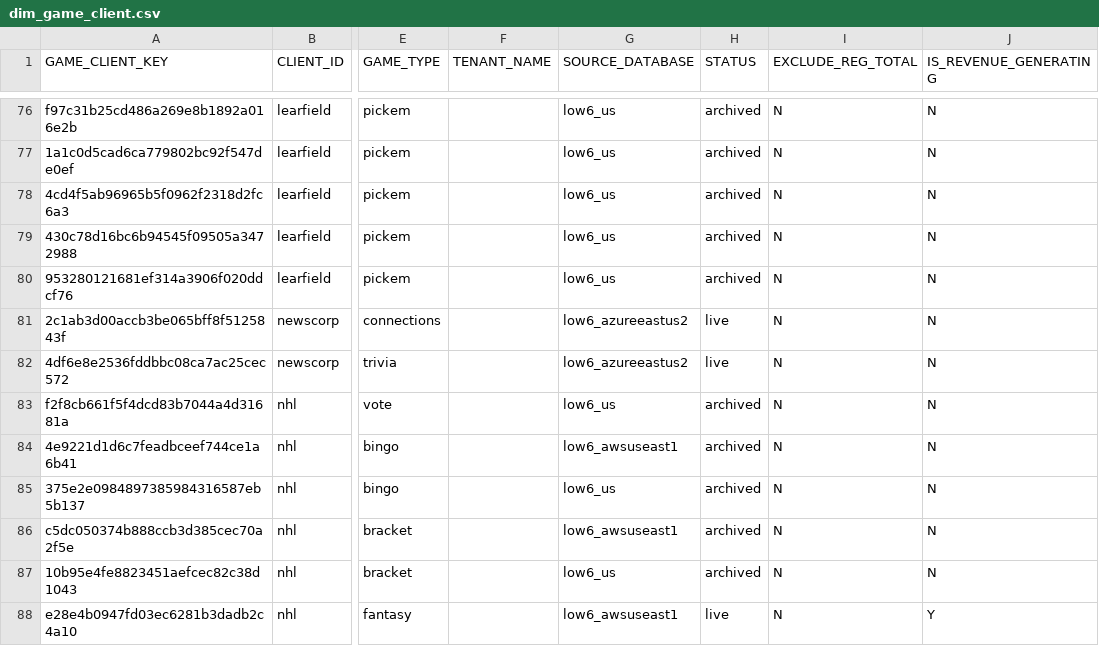
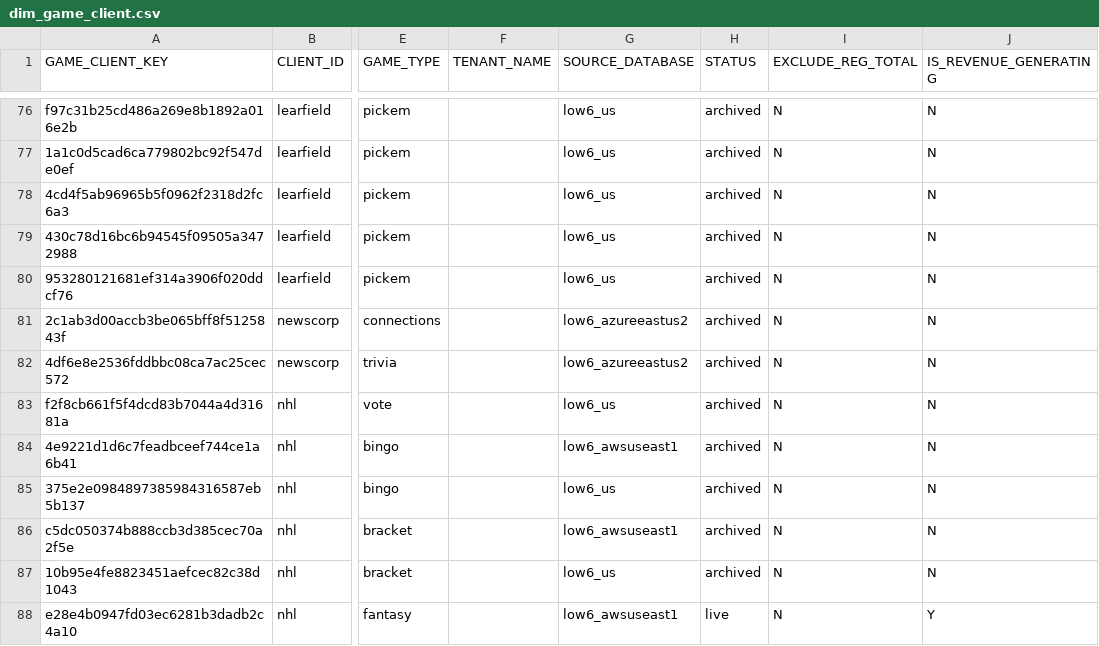
Before and after one commit to willllow6/low6_dbt_azureeastus2, a CSV file: seeds/dim_game_client.csv, drawn as a sheet; only a part is shown, gaps mark what is left out; the diff names each change by its address in the sheet, - before the commit and + after, or states it on an @@ line.

Commit message:
Low6 Reporting- set Newcorp games to archived

```diff
--- a/seeds/dim_game_client.csv
+++ b/seeds/dim_game_client.csv
-H81:H82 (STATUS): live
+H81:H82 (STATUS): archived
```
